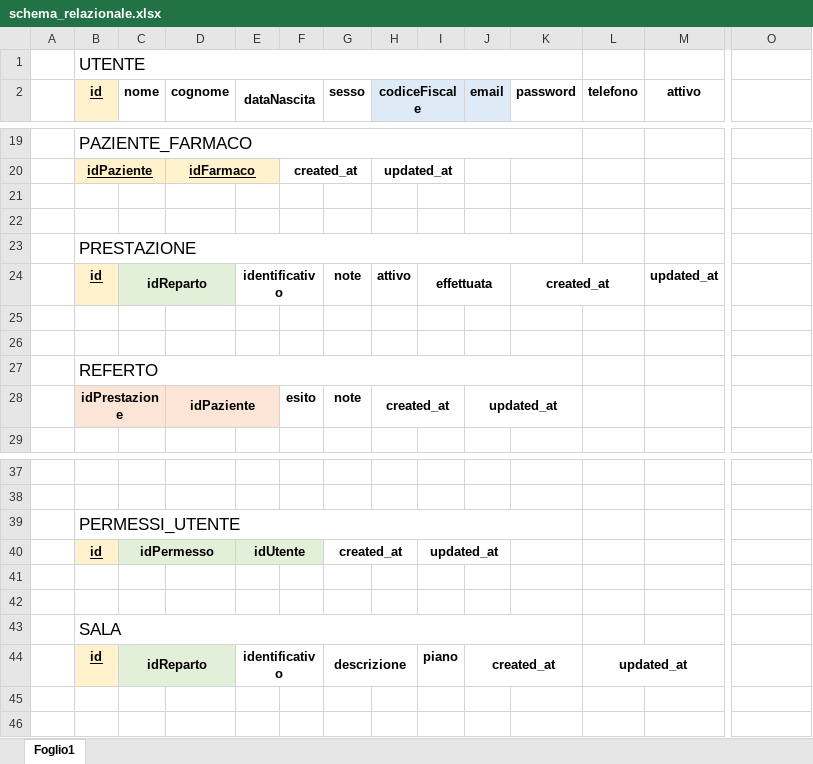
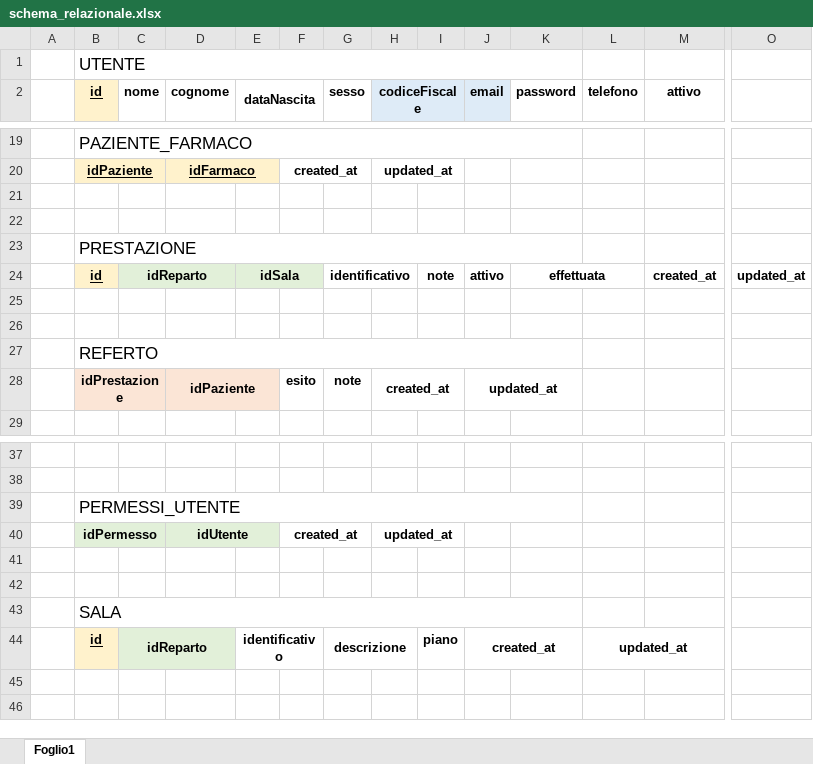
Before and after one commit to damianoazzolini/progettoBasiDiDati, an Excel workbook: Relazione/schema_relazionale.xlsx, sheet Foglio1, drawn as a sheet; only a part is shown, gaps mark what is left out; values as stored, in another font and other column widths than the file's, no borders; charts and pictures not drawn; removed rows and columns are numbered as before the commit, all else as after; rows hold the shown columns only; the diff names each change by its address in the sheet, - before the commit and + after, or states it on an @@ line.

```diff
--- a/Relazione/schema_relazionale.xlsx (sheet Foglio1)
+++ b/Relazione/schema_relazionale.xlsx (sheet Foglio1)
-row 24:  | id | idReparto |  | identificativo |  | note | attivo | effettuata |  | created_at |  | updated_at
+row 24:  | id | idReparto |  | idSala |  | identificativo |  | note | attivo | effettuata |  | created_at | updated_at
-row 40:  | id | idPermesso |  | idUtente |  | created_at |  | updated_at
+row 40:  | idPermesso |  | idUtente |  | created_at |  | updated_at
```
Also changed, not shown: charts or pictures, Relazione/normalizzazione.xlsx, Relazione/schema_relazionaleNoArrow.xlsx, 5 other files.
